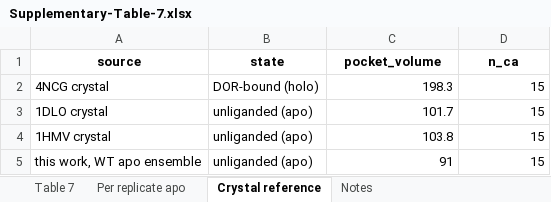
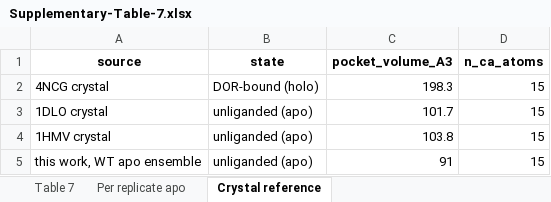
Before and after one commit to rohitium/nnrti-mechanisms, an Excel workbook: revisions/Supplementary-Table-7.xlsx, sheet Crystal reference, drawn as a sheet; values as stored, in another font and other column widths than the file's, no borders; the diff names each change by its address in the sheet, - before the commit and + after, or states it on an @@ line.

```diff
--- a/revisions/Supplementary-Table-7.xlsx (sheet Crystal reference)
+++ b/revisions/Supplementary-Table-7.xlsx (sheet Crystal reference)
-sheet tab: Notes
-C1: pocket_volume
+C1: pocket_volume_A3
-D1: n_ca
+D1: n_ca_atoms
```
Also changed, not shown: sheet Per replicate apo, sheet Table 7, revisions/Supplementary-Table-5.xlsx, revisions/Supplementary-Table-6.xlsx, 3 other files.
